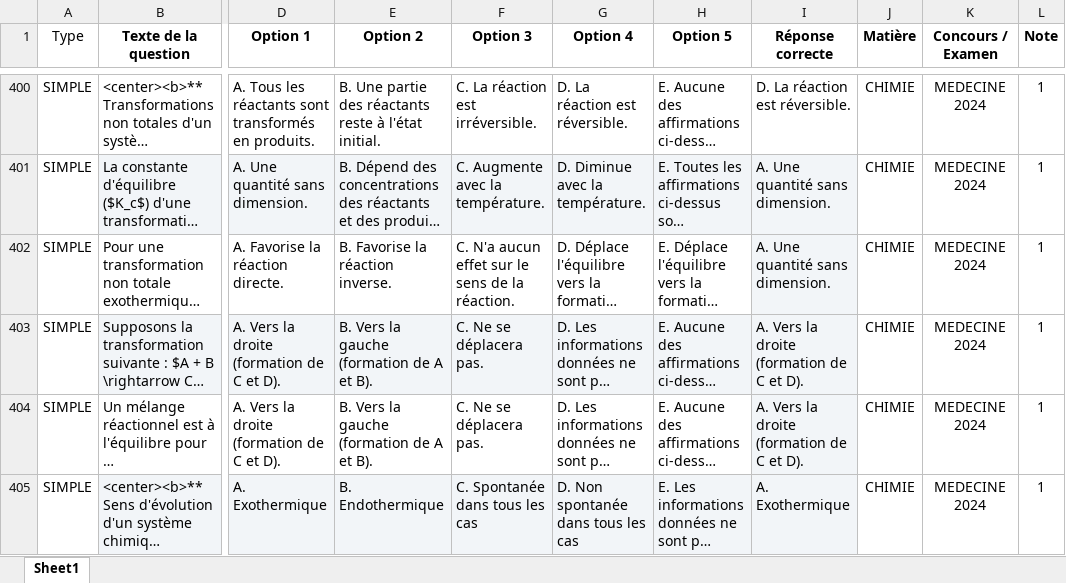
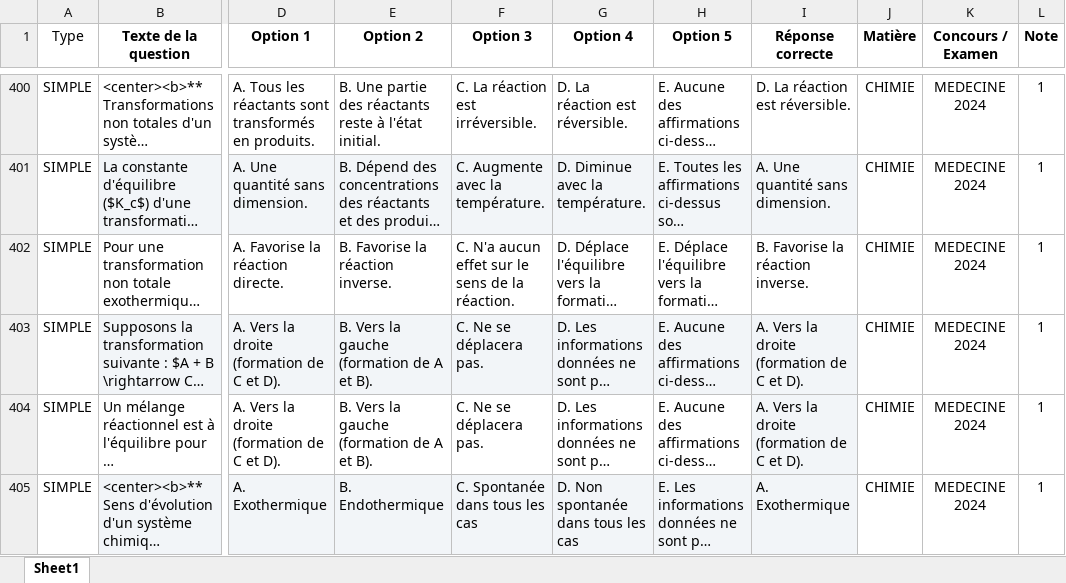
Before and after one commit to moulaycherif/MED-CONTEST, an Excel workbook: Template_Questions.xlsx, sheet Sheet1, drawn as a sheet; only a part is shown, gaps mark what is left out; long unchanged cells end in …; values as stored, in another font and other column widths than the file's, no borders; the diff names each change by its address in the sheet, - before the commit and + after, or states it on an @@ line.

```diff
--- a/Template_Questions.xlsx (sheet Sheet1)
+++ b/Template_Questions.xlsx (sheet Sheet1)
-I402 (Réponse correcte): A. Une quantité sans dimension.
+I402 (Réponse correcte): B. Favorise la réaction inverse.
-I402 fill: #F2F5F8
+I402 fill: none
```
